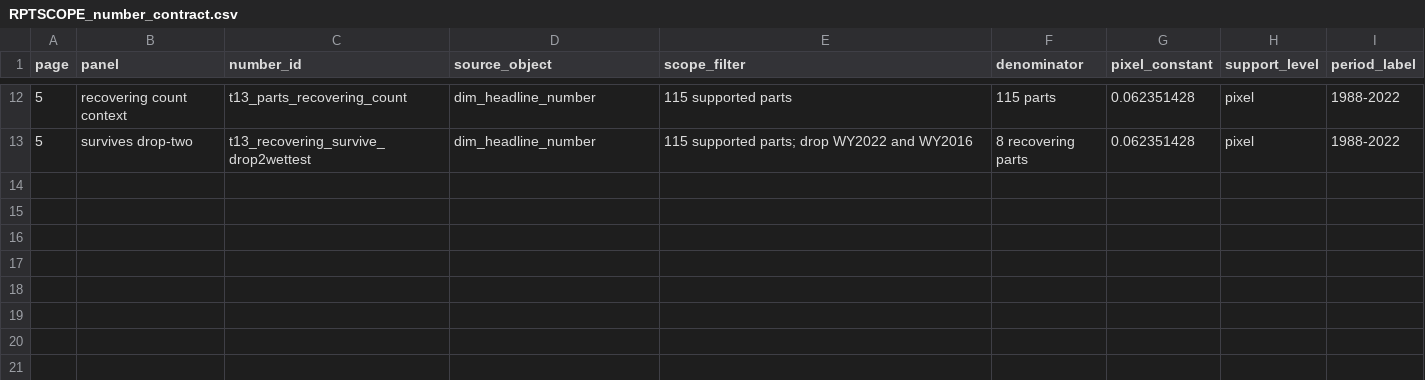
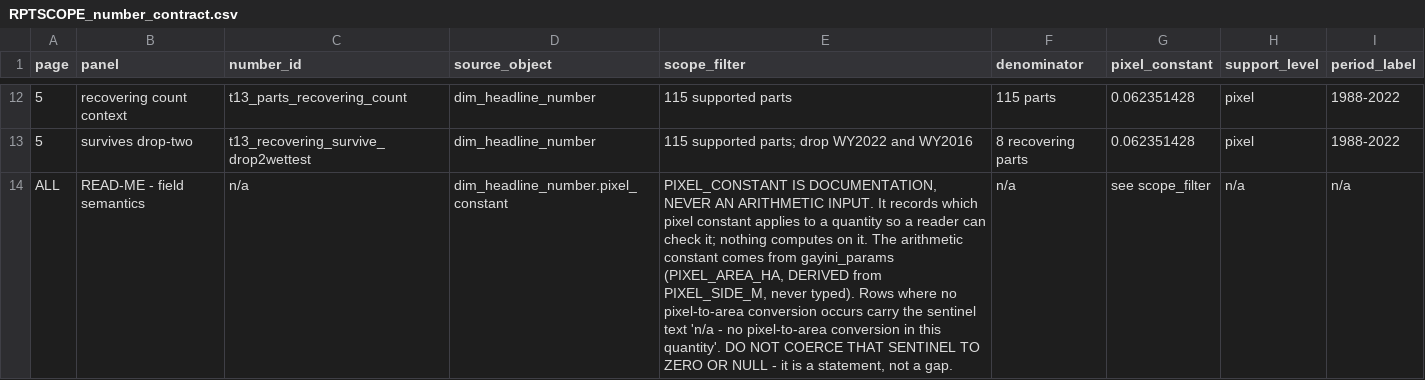
Before and after one commit to hughmburley/Gayini_Time_Series, a CSV file: Output/tables/RPTSCOPE_number_contract.csv, drawn as a sheet; only a part is shown, gaps mark what is left out; the diff names each change by its address in the sheet, - before the commit and + after, or states it on an @@ line.

Commit message:
I-40 standing rule: recording a decision and executing it are separate acts; pixel_constant semantics row added to the number contract
I-40 logged in the I-17 family and marked a candidate row for pack item T3. Third
instance of one pattern: PIN 1 recorded as retired while two figure scripts kept drawing
it for four days; 33 of 43 stale floor-claim sites in docs/ while Output/ was correct;
and R2's seven derivations written into decision_note but never wired into the test.
In all three the RECORD was correct and the ACT was absent, and a reader of the record
would have concluded the work was done.

Standing rule: a gate that records a decision must also name the artefact that executes
it, and the acceptance check must interrogate the ARTEFACT, not the record. A derivation
is not a derivation until the test recomputes it and the coverage number moves.

pixel_constant ruling applied - column NOT altered. A READ-ME row added to
RPTSCOPE_number_contract.csv stating that pixel_constant is documentation and never an
arithmetic input, that the arithmetic constant comes from gayini_params (derived, never
typed), and that the sentinel must not be coerced to zero or NULL.

```diff
--- a/Output/tables/RPTSCOPE_number_contract.csv
+++ b/Output/tables/RPTSCOPE_number_contract.csv
+row 14: ALL | READ-ME - field semantics | n/a | dim_headline_number.pixel_constant | PIXEL_CONSTANT IS DOCUMENTATION, NEVER AN ARITHMETIC INPUT. It records which pixel constant applies to a quantity so a reader can check it; nothing computes on it. The arithmetic constant comes from gayini_params (PIXEL_AREA_HA, DERIVED from PIXEL_SIDE_M, never typed). Rows where no pixel-to-area conversion occurs carry the sentinel text 'n/a - no pixel-to-area conversion in this quantity'. DO NOT COERCE THAT SENTINEL TO ZERO OR NULL - it is a statement, not a gap. | n/a | see scope_filter | n/a | n/a
```
Also changed, not shown: 1 other file.
